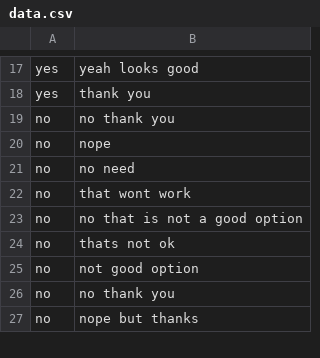
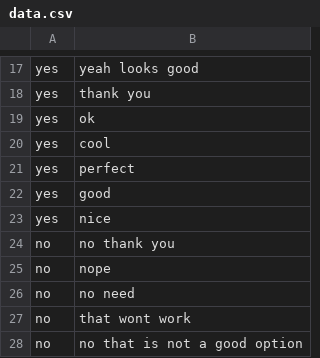
Before and after one commit to iggyrrieta/NLI_Project, a CSV file: data/data.csv, drawn as a sheet; only a part is shown, gaps mark what is left out; the shorter side is filled out with more unchanged rows; the diff names each change by its address in the sheet, - before the commit and + after, or states it on an @@ line.

```diff
--- a/data/data.csv
+++ b/data/data.csv
+row 19: yes | ok
+row 20: yes | cool
+row 21: yes | perfect
+row 22: yes | good
+row 23: yes | nice
```
Also changed, not shown: 4 other files.
